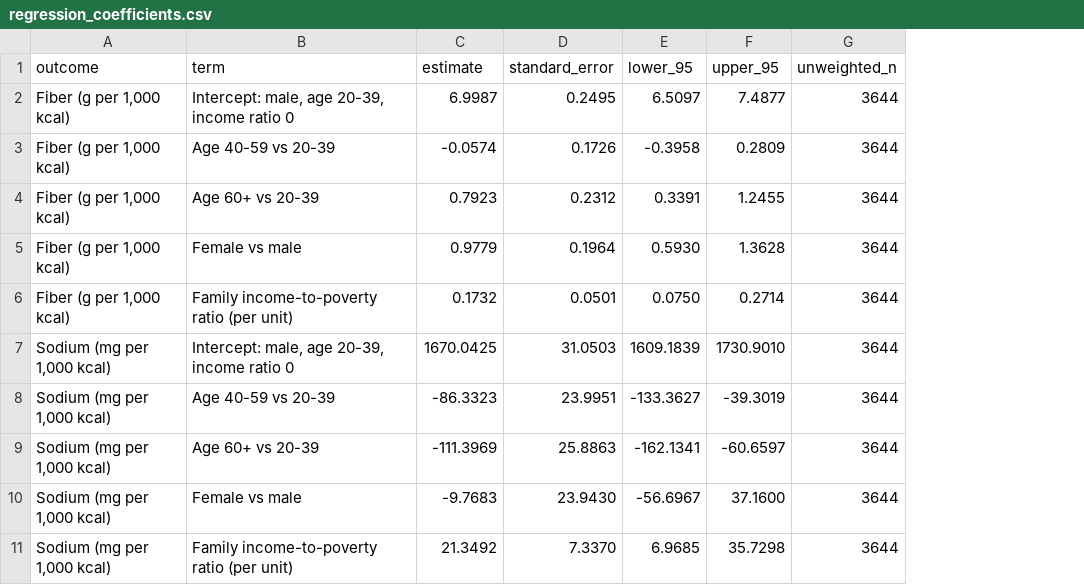
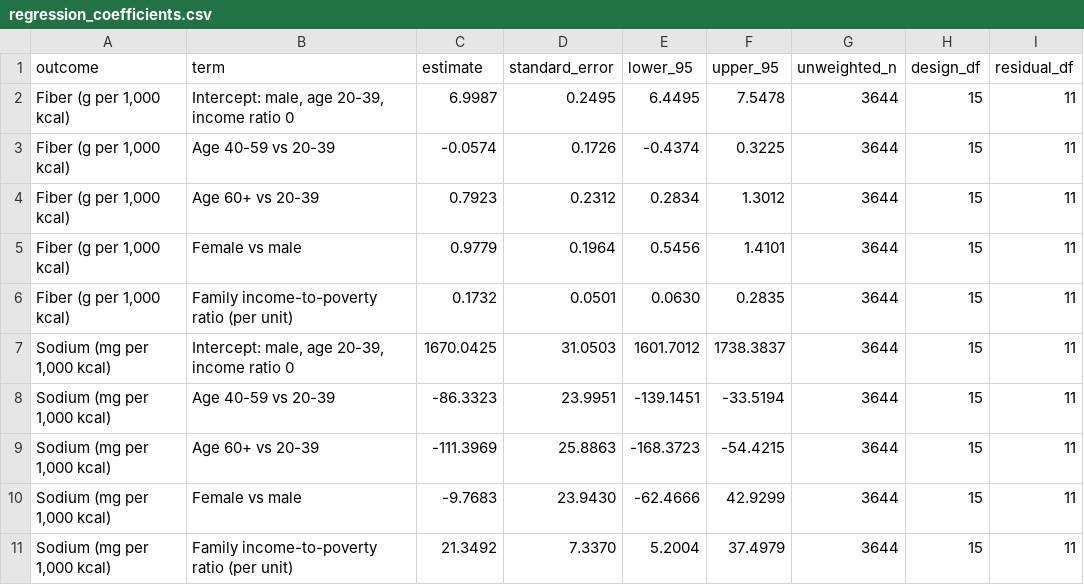
Before and after one commit to mjeans/nhanes-nutrition-survey-analysis, a CSV file: outputs/regression_coefficients.csv, drawn as a sheet; the diff names each change by its address in the sheet, - before the commit and + after, or states it on an @@ line.

```diff
--- a/outputs/regression_coefficients.csv
+++ b/outputs/regression_coefficients.csv
+column H (design_df), rows 2-11: all 15
+column I (residual_df), rows 2-11: all 11
-E2 (lower_95): 6.5097
+E2 (lower_95): 6.4495
-F2 (upper_95): 7.4877
+F2 (upper_95): 7.5478
-E3 (lower_95): -0.3958
+E3 (lower_95): -0.4374
-F3 (upper_95): 0.2809
+F3 (upper_95): 0.3225
-E4 (lower_95): 0.3391
+E4 (lower_95): 0.2834
-F4 (upper_95): 1.2455
+F4 (upper_95): 1.3012
-E5 (lower_95): 0.5930
+E5 (lower_95): 0.5456
-F5 (upper_95): 1.3628
+F5 (upper_95): 1.4101
-E6 (lower_95): 0.0750
+E6 (lower_95): 0.0630
-F6 (upper_95): 0.2714
+F6 (upper_95): 0.2835
-E7 (lower_95): 1609.1839
+E7 (lower_95): 1601.7012
-F7 (upper_95): 1730.9010
+F7 (upper_95): 1738.3837
-E8 (lower_95): -133.3627
+E8 (lower_95): -139.1451
-F8 (upper_95): -39.3019
+F8 (upper_95): -33.5194
-E9 (lower_95): -162.1341
+E9 (lower_95): -168.3723
-F9 (upper_95): -60.6597
+F9 (upper_95): -54.4215
-E10 (lower_95): -56.6967
+E10 (lower_95): -62.4666
-F10 (upper_95): 37.1600
+F10 (upper_95): 42.9299
-E11 (lower_95): 6.9685
+E11 (lower_95): 5.2004
-F11 (upper_95): 35.7298
+F11 (upper_95): 37.4979
```
Also changed, not shown: outputs/nutrient_density_by_group.csv, 23 other files.
